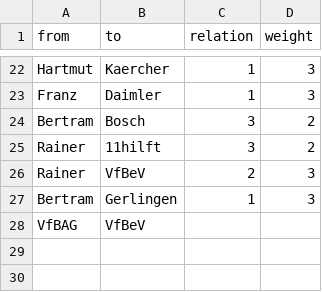
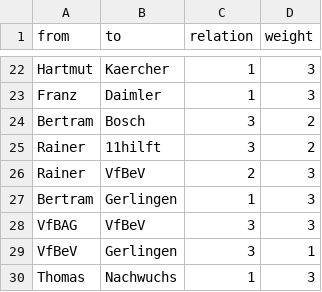
Before and after one commit to NiclasReichelt/Testat_VfB_nr056, a CSV file: VfB_Testat - Edgelist.csv, drawn as a sheet; only a part is shown, gaps mark what is left out.

```diff
--- a/VfB_Testat - Edgelist.csv
+++ b/VfB_Testat - Edgelist.csv
@@ -27,2 +27,4 @@ Rainer,VfBeV,2,3
 Bertram,Gerlingen,1,3
-VfBAG,VfBeV,,
+VfBAG,VfBeV,3,3
+VfBeV,Gerlingen,3,1
+Thomas,Nachwuchs,1,3
```
Also changed, not shown: VfB_Testat - Codebuch.csv, VfB_Testat - Nodelist.csv.
